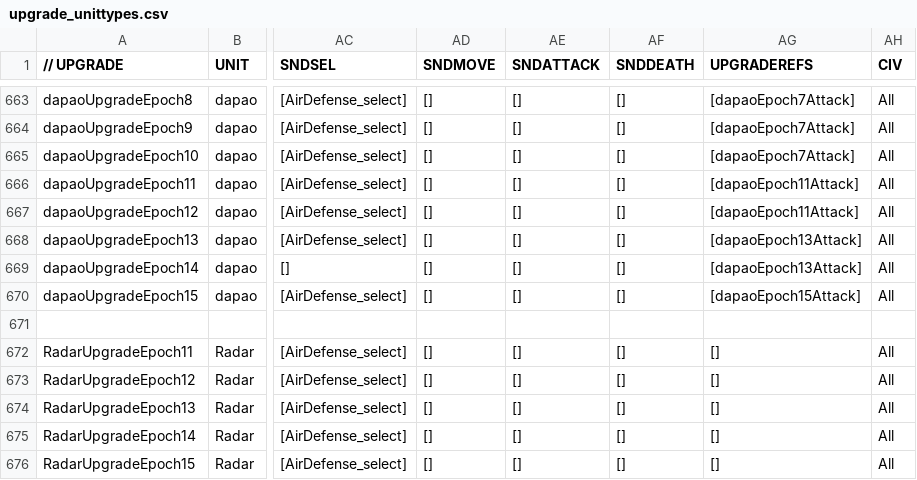
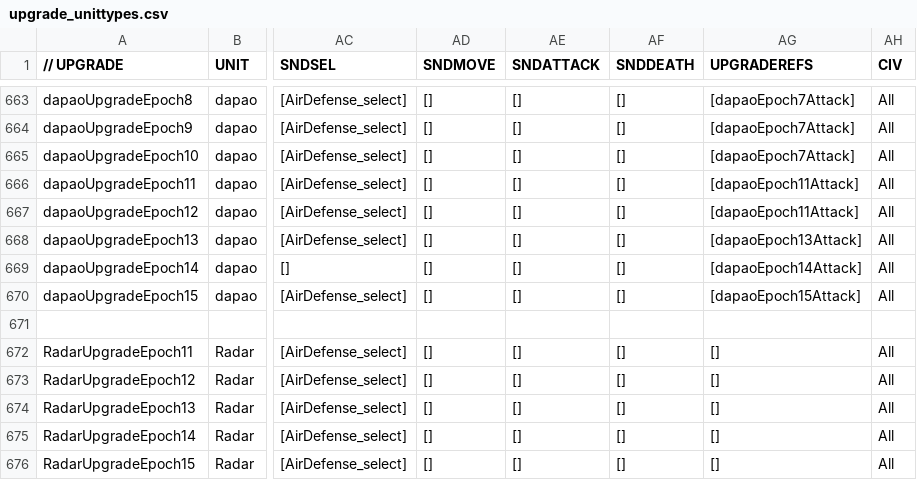
Before and after one commit to luojiang419/ee2, a CSV file: game-metadata/EE2X_db/TechTree/upgrade_unittypes.csv, drawn as a sheet; only a part is shown, gaps mark what is left out; the diff names each change by its address in the sheet, - before the commit and + after, or states it on an @@ line.

```diff
--- a/game-metadata/EE2X_db/TechTree/upgrade_unittypes.csv
+++ b/game-metadata/EE2X_db/TechTree/upgrade_unittypes.csv
-AG669 (UPGRADEREFS): [dapaoEpoch13Attack]
+AG669 (UPGRADEREFS): [dapaoEpoch14Attack]
```
Also changed, not shown: 5 other files.
